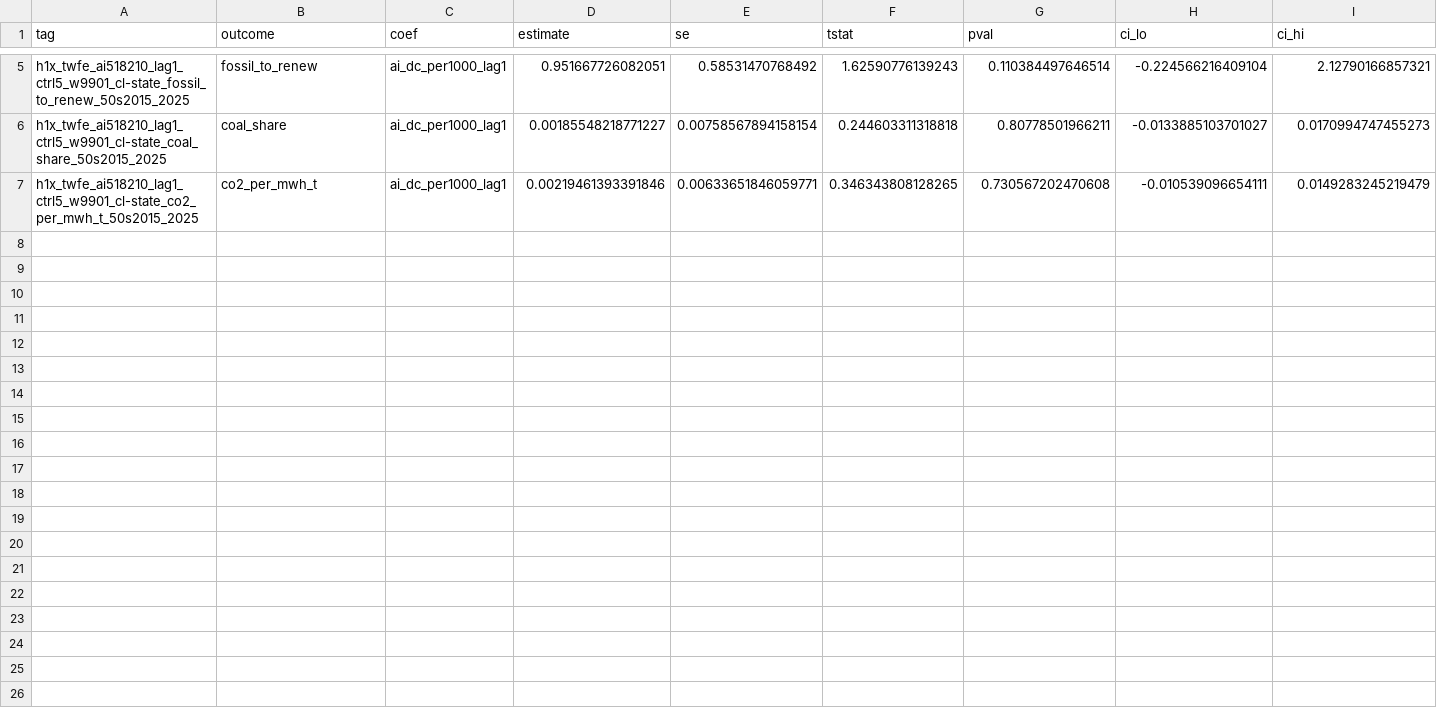
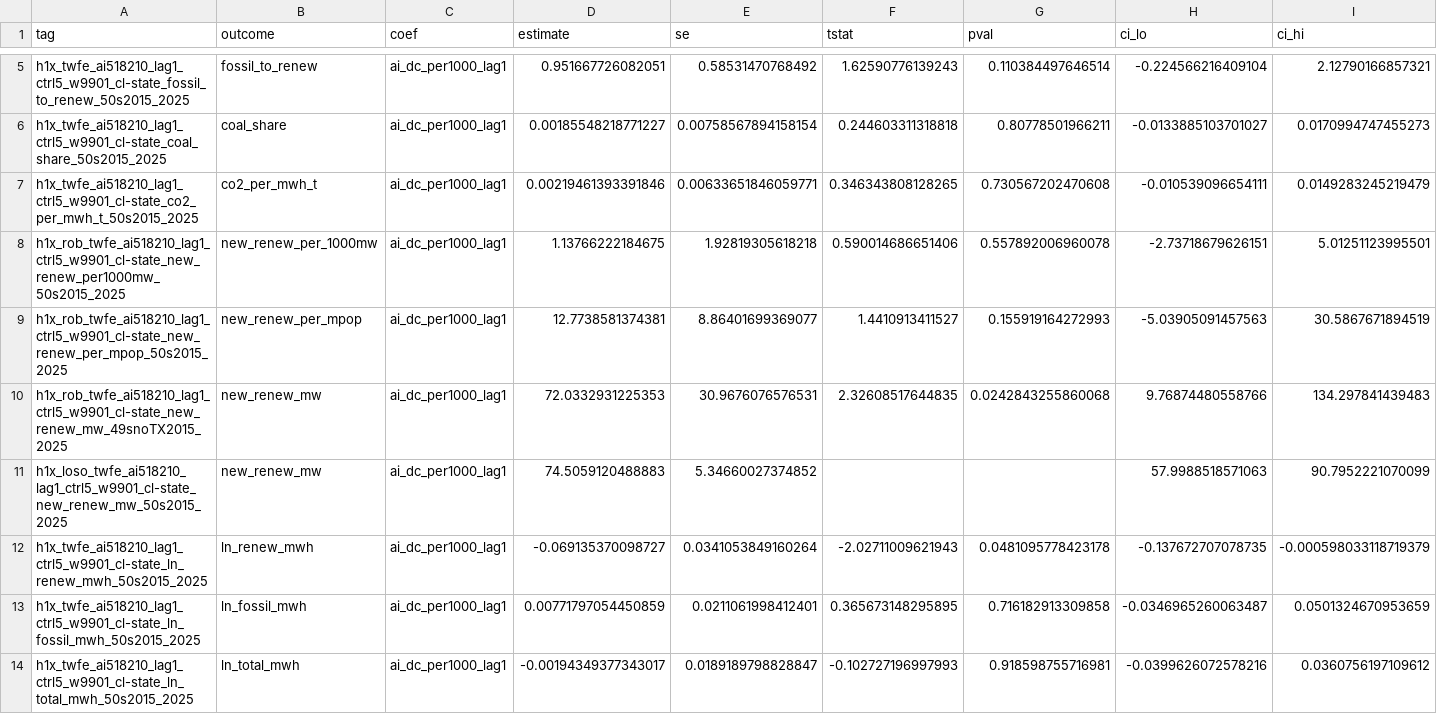
Before and after one commit to SHLEW06/econ499r-ai-renewables, a CSV file: results/2026-11-02/h1/h1_extras.csv, drawn as a sheet; only a part is shown, gaps mark what is left out; rows hold the shown columns only; the diff names each change by its address in the sheet, - before the commit and + after, or states it on an @@ line.

```diff
--- a/results/2026-11-02/h1/h1_extras.csv
+++ b/results/2026-11-02/h1/h1_extras.csv
+row 8: h1x_rob_twfe_ai518210_lag1_ctrl5_w9901_cl-state_new_renew_per1000mw_50s2015_2025 | new_renew_per_1000mw | ai_dc_per1000_lag1 | 1.13766222184675 | 1.92819305618218 | 0.590014686651406 | 0.557892006960078 | -2.73718679626151 | 5.01251123995501
+row 9: h1x_rob_twfe_ai518210_lag1_ctrl5_w9901_cl-state_new_renew_per_mpop_50s2015_2025 | new_renew_per_mpop | ai_dc_per1000_lag1 | 12.7738581374381 | 8.86401699369077 | 1.4410913411527 | 0.155919164272993 | -5.03905091457563 | 30.5867671894519
+row 10: h1x_rob_twfe_ai518210_lag1_ctrl5_w9901_cl-state_new_renew_mw_49snoTX2015_2025 | new_renew_mw | ai_dc_per1000_lag1 | 72.0332931225353 | 30.9676076576531 | 2.32608517644835 | 0.0242843255860068 | 9.76874480558766 | 134.297841439483
+row 11: h1x_loso_twfe_ai518210_lag1_ctrl5_w9901_cl-state_new_renew_mw_50s2015_2025 | new_renew_mw | ai_dc_per1000_lag1 | 74.5059120488883 | 5.34660027374852 |  |  | 57.9988518571063 | 90.7952221070099
+row 12: h1x_twfe_ai518210_lag1_ctrl5_w9901_cl-state_ln_renew_mwh_50s2015_2025 | ln_renew_mwh | ai_dc_per1000_lag1 | -0.069135370098727 | 0.0341053849160264 | -2.02711009621943 | 0.0481095778423178 | -0.137672707078735 | -0.000598033118719379
+row 13: h1x_twfe_ai518210_lag1_ctrl5_w9901_cl-state_ln_fossil_mwh_50s2015_2025 | ln_fossil_mwh | ai_dc_per1000_lag1 | 0.00771797054450859 | 0.0211061998412401 | 0.365673148295895 | 0.716182913309858 | -0.0346965260063487 | 0.0501324670953659
+row 14: h1x_twfe_ai518210_lag1_ctrl5_w9901_cl-state_ln_total_mwh_50s2015_2025 | ln_total_mwh | ai_dc_per1000_lag1 | -0.00194349377343017 | 0.0189189798828847 | -0.102727196997993 | 0.918598755716981 | -0.0399626072578216 | 0.0360756197109612
```
Also changed, not shown: 5 other files.
